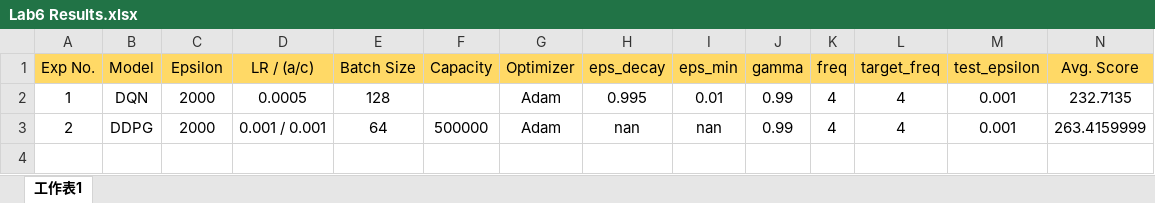
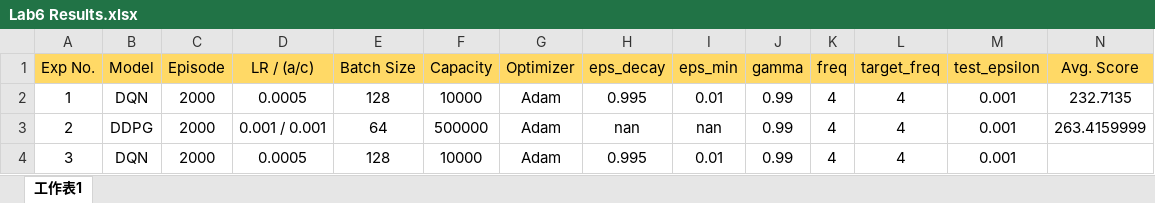
Before and after one commit to jonathan-liu-0204/Deep-Learning, an Excel workbook: Lab6/Experiment Results/Lab6 Results.xlsx, sheet 工作表1, drawn as a sheet; values as stored, in another font and other column widths than the file's, no borders; the diff names each change by its address in the sheet, - before the commit and + after, or states it on an @@ line.

```diff
--- a/Lab6/Experiment Results/Lab6 Results.xlsx (sheet 工作表1)
+++ b/Lab6/Experiment Results/Lab6 Results.xlsx (sheet 工作表1)
-C1: Epsilon
+C1: Episode
-F2 (Capacity): (empty)
+F2 (Capacity): 10000
+row 4: 3 | DQN | 2000 | 0.0005 | 128 | 10000 | Adam | 0.995 | 0.01 | 0.99 | 4 | 4 | 0.001
```
Also changed, not shown: 3 other files.
